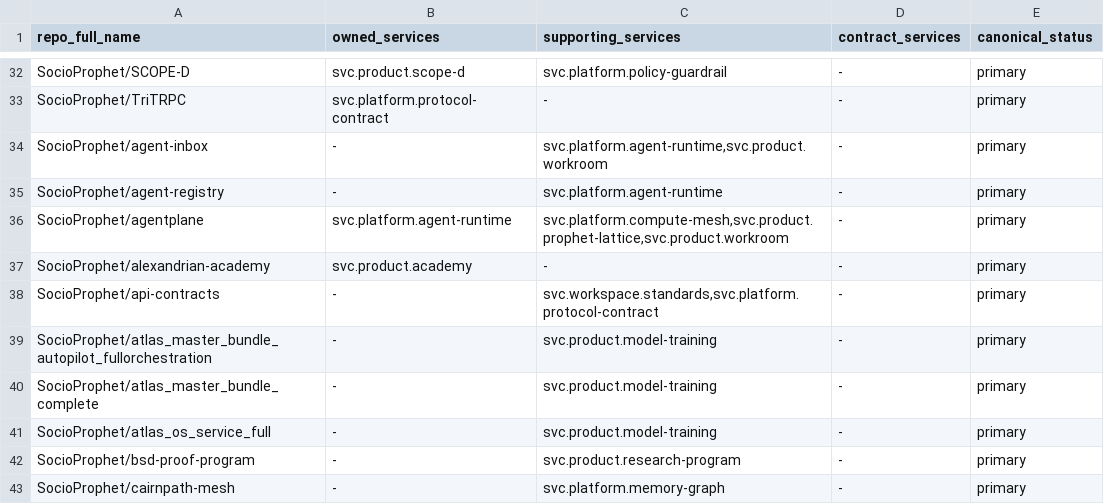
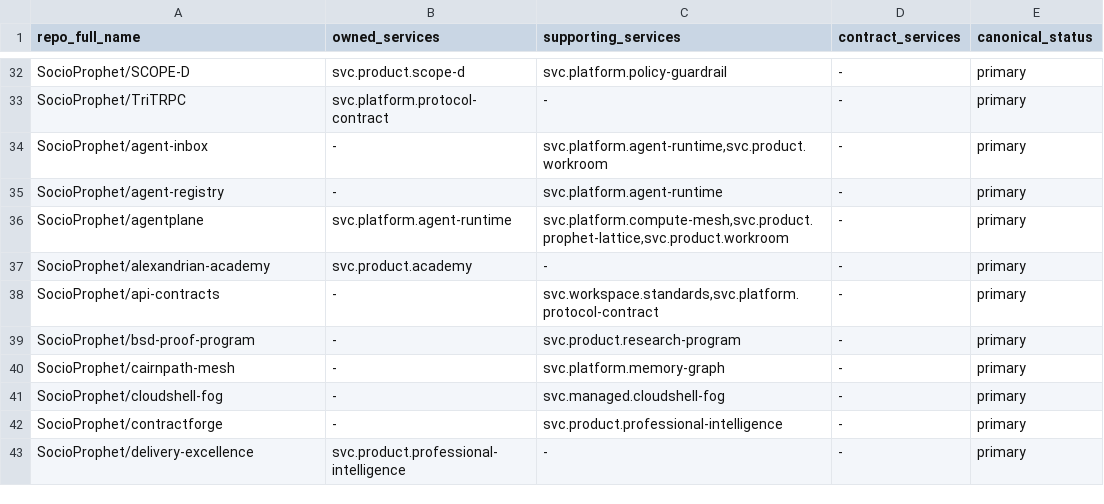
Before and after one commit to SocioProphet/socio-workspace, a CSV file: architecture/service-register/canonical-repo-estate.v1.0.csv, drawn as a sheet; only a part is shown, gaps mark what is left out; the shorter side is filled out with more unchanged rows; the diff names each change by its address in the sheet, - before the commit and + after, or states it on an @@ line.

Commit message:
architecture: retire Atlas bundles from canonical repo estate

```diff
--- a/architecture/service-register/canonical-repo-estate.v1.0.csv
+++ b/architecture/service-register/canonical-repo-estate.v1.0.csv
-row 39: SocioProphet/atlas_master_bundle_autopilot_fullorchestration | - | svc.product.model-training | - | primary
-row 40: SocioProphet/atlas_master_bundle_complete | - | svc.product.model-training | - | primary
-row 41: SocioProphet/atlas_os_service_full | - | svc.product.model-training | - | primary
```
